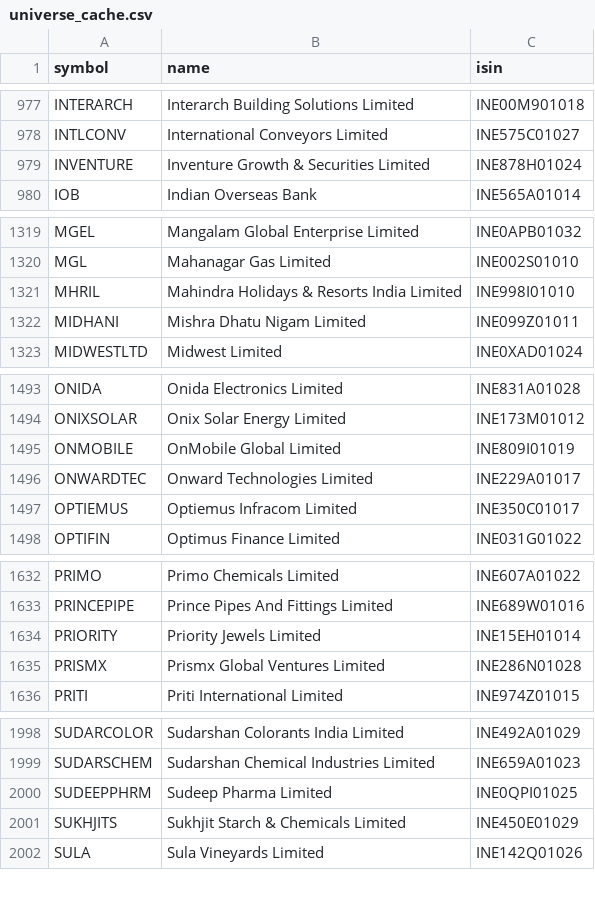
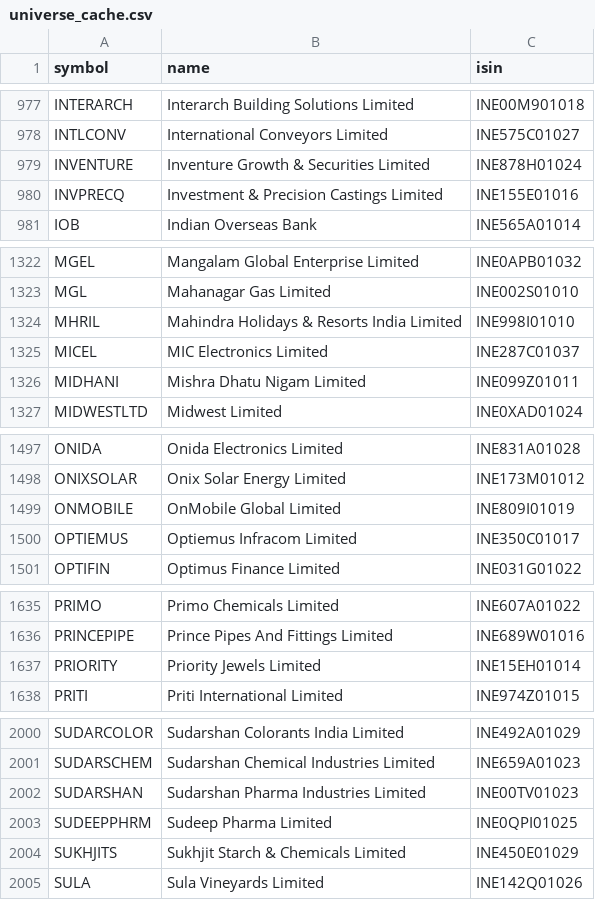
Before and after one commit to rajdagli91-ops/stockpilot, a CSV file: stockpilot/config/universe_cache.csv, drawn as a sheet; only a part is shown, gaps mark what is left out; removed rows and columns are numbered as before the commit, all else as after; the diff covers the shown part only; the diff names each change by its address in the sheet, - before the commit and + after, or states it on an @@ line.

```diff
--- a/stockpilot/config/universe_cache.csv
+++ b/stockpilot/config/universe_cache.csv
+row 980: INVPRECQ | Investment & Precision Castings Limited | INE155E01016
+row 1325: MICEL | MIC Electronics Limited | INE287C01037
-row 1496: ONWARDTEC | Onward Technologies Limited | INE229A01017
-row 1635: PRISMX | Prismx Global Ventures Limited | INE286N01028
+row 2002: SUDARSHAN | Sudarshan Pharma Industries Limited | INE00TV01023
```
Also changed, not shown: 6 added rows and 3 removed rows elsewhere in this file.
